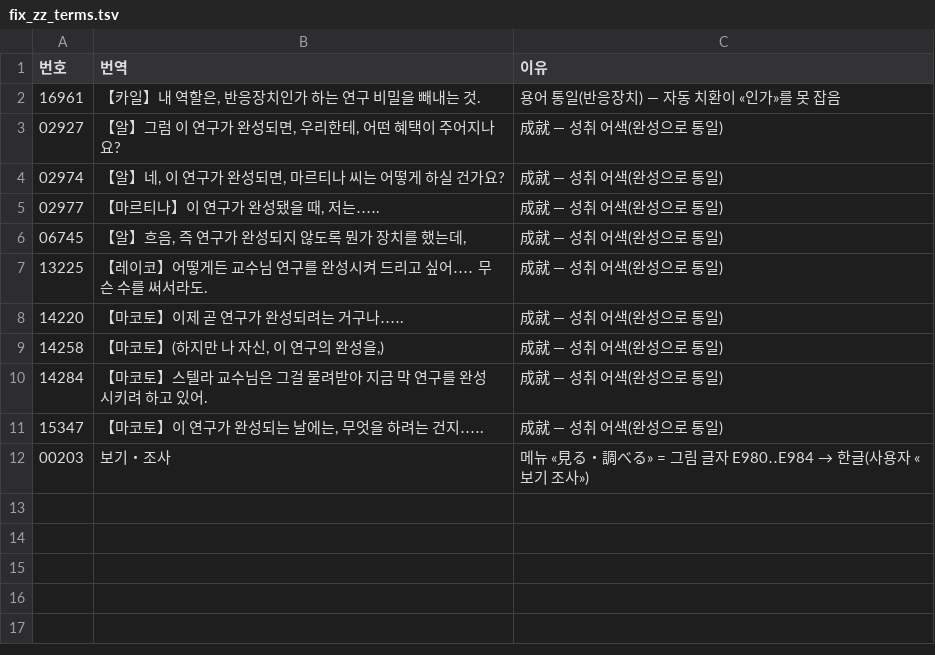
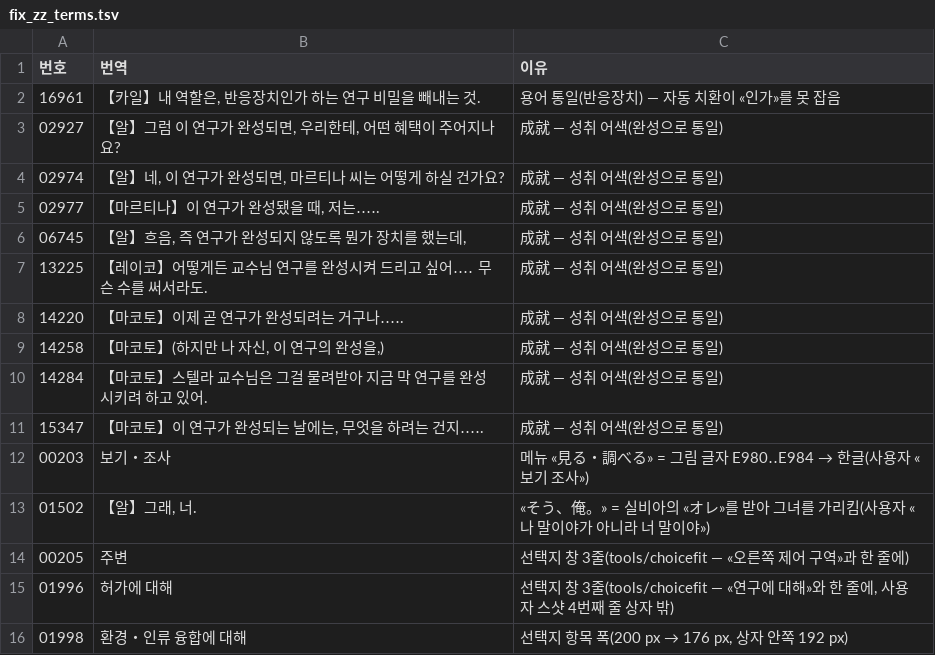
Before and after one commit to hospi0/desire-kr-patch, a TSV file: work/text/fixes/fix_zz_terms.tsv, drawn as a sheet; the diff names each change by its address in the sheet, - before the commit and + after, or states it on an @@ line.

```diff
--- a/work/text/fixes/fix_zz_terms.tsv
+++ b/work/text/fixes/fix_zz_terms.tsv
+row 13: 01502 | 【알】그래, 너. | «そう、俺。» = 실비아의 «オレ»를 받아 그녀를 가리킴(사용자 «나 말이야가 아니라 너 말이야»)
+row 14: 00205 | 주변 | 선택지 창 3줄(tools/choicefit — «오른쪽 제어 구역»과 한 줄에)
+row 15: 01996 | 허가에 대해 | 선택지 창 3줄(tools/choicefit — «연구에 대해»와 한 줄에, 사용자 스샷 4번째 줄 상자 밖)
+row 16: 01998 | 환경・인류 융합에 대해 | 선택지 항목 폭(200 px → 176 px, 상자 안쪽 192 px)
```
Also changed, not shown: 7 other files.
